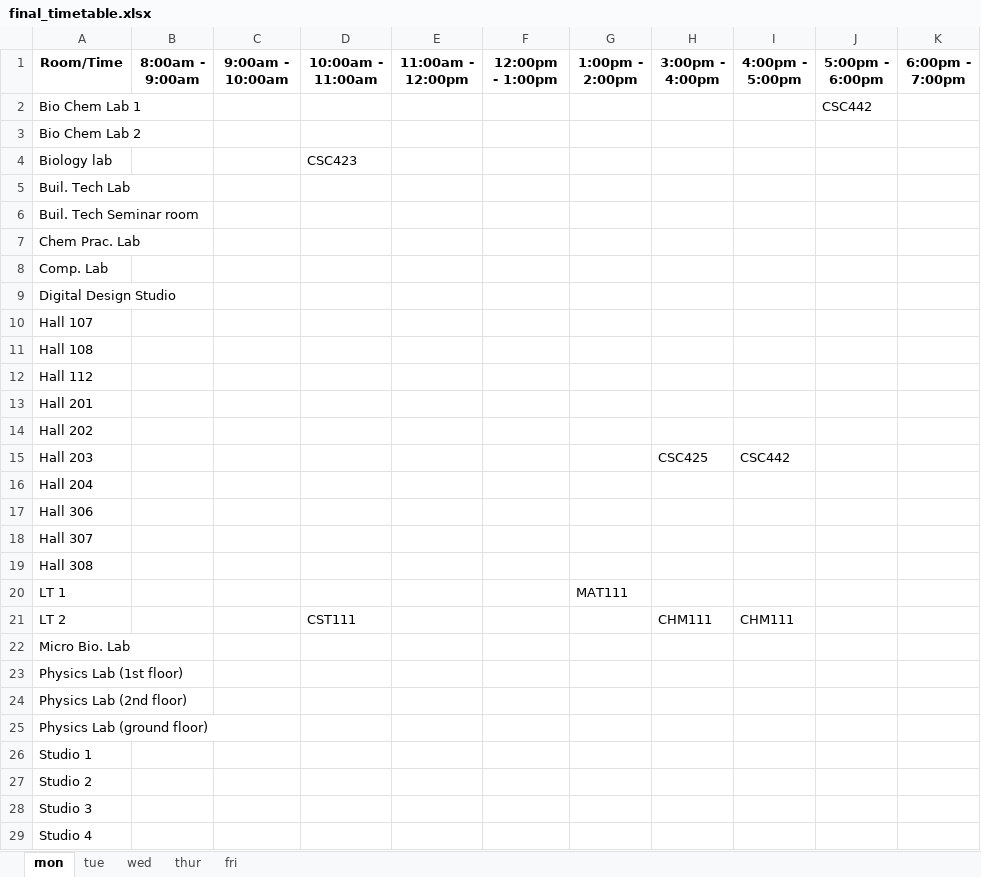
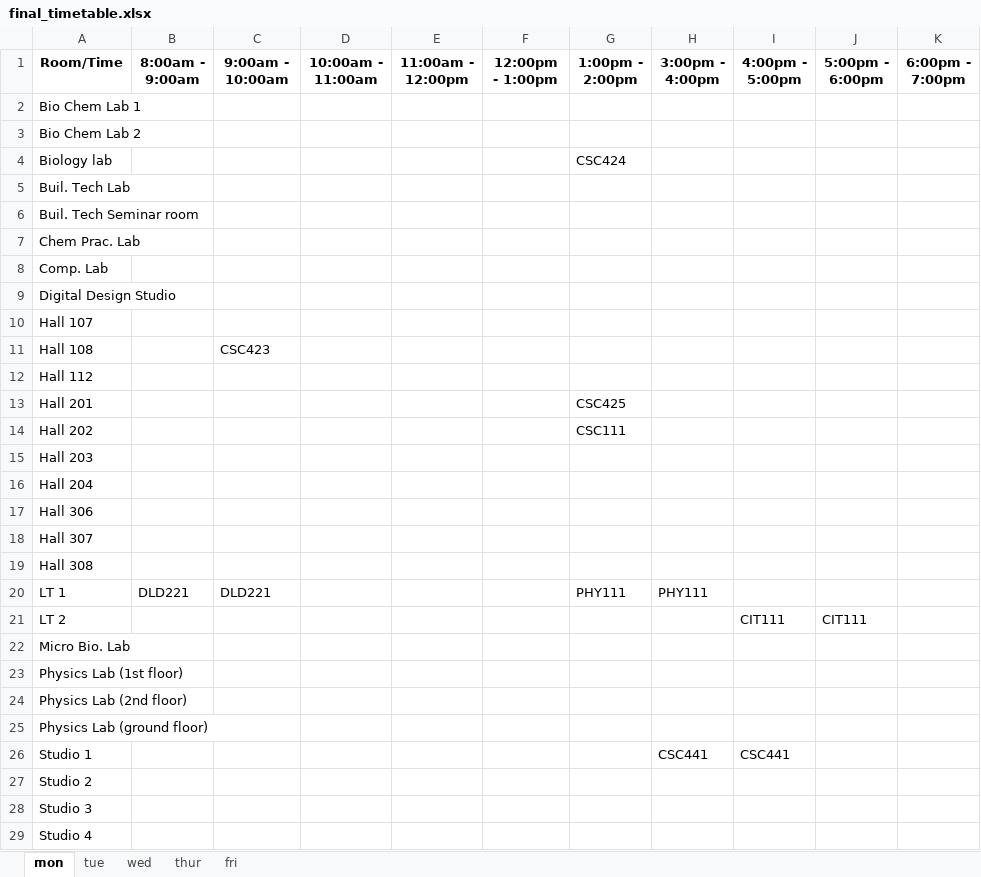
Before and after one commit to christopher-igweze/Final-Project, an Excel workbook: Version 3.0/sheets/final_timetable.xlsx, sheet mon, drawn as a sheet; values as stored, in another font and other column widths than the file's, no borders; the diff names each change by its address in the sheet, - before the commit and + after, or states it on an @@ line.

```diff
--- a/Version 3.0/sheets/final_timetable.xlsx (sheet mon)
+++ b/Version 3.0/sheets/final_timetable.xlsx (sheet mon)
-J2 (5:00pm - 6:00pm): CSC442
+J2 (5:00pm - 6:00pm): (empty)
-D4 (10:00am - 11:00am): CSC423
+D4 (10:00am - 11:00am): (empty)
-G4 (1:00pm - 2:00pm): (empty)
+G4 (1:00pm - 2:00pm): CSC424
-C11 (9:00am - 10:00am): (empty)
+C11 (9:00am - 10:00am): CSC423
-G13 (1:00pm - 2:00pm): (empty)
+G13 (1:00pm - 2:00pm): CSC425
-G14 (1:00pm - 2:00pm): (empty)
+G14 (1:00pm - 2:00pm): CSC111
-H15 (3:00pm - 4:00pm): CSC425
+H15 (3:00pm - 4:00pm): (empty)
-I15 (4:00pm - 5:00pm): CSC442
+I15 (4:00pm - 5:00pm): (empty)
-B20 (8:00am - 9:00am): (empty)
+B20 (8:00am - 9:00am): DLD221
-C20 (9:00am - 10:00am): (empty)
+C20 (9:00am - 10:00am): DLD221
-G20 (1:00pm - 2:00pm): MAT111
+G20 (1:00pm - 2:00pm): PHY111
-H20 (3:00pm - 4:00pm): (empty)
+H20 (3:00pm - 4:00pm): PHY111
-D21 (10:00am - 11:00am): CST111
+D21 (10:00am - 11:00am): (empty)
-H21 (3:00pm - 4:00pm): CHM111
+H21 (3:00pm - 4:00pm): (empty)
-I21 (4:00pm - 5:00pm): CHM111
+I21 (4:00pm - 5:00pm): CIT111
-J21 (5:00pm - 6:00pm): (empty)
+J21 (5:00pm - 6:00pm): CIT111
-H26 (3:00pm - 4:00pm): (empty)
+H26 (3:00pm - 4:00pm): CSC441
-I26 (4:00pm - 5:00pm): (empty)
+I26 (4:00pm - 5:00pm): CSC441
```
Also changed, not shown: sheet wed, sheet tue, sheet thur, sheet fri, Version 3.0/sheets/format.xlsx, 7 other files.
